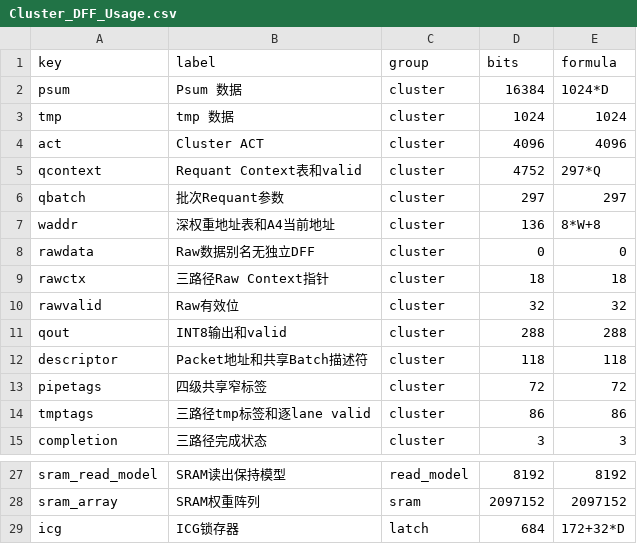
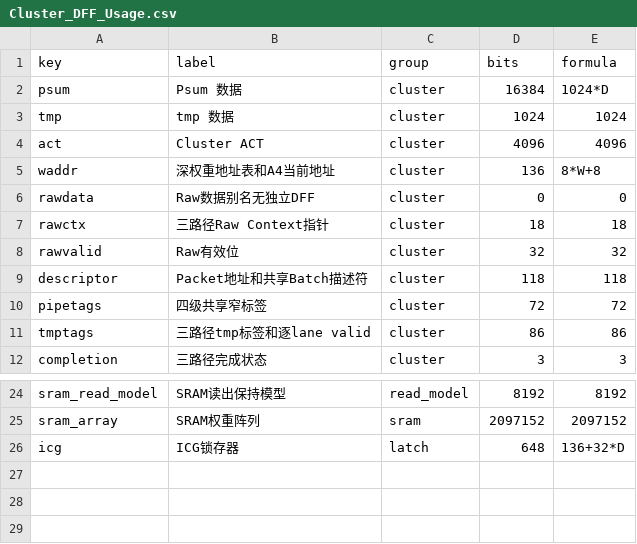
Before and after one commit to EvCong24601/Anker-CIM-Block, a CSV file: docs/Cluster_DFF_Usage.csv, drawn as a sheet; only a part is shown, gaps mark what is left out.

Commit message:
refactor: replace Requant with direct raw Psum outputs

```diff
--- a/docs/Cluster_DFF_Usage.csv
+++ b/docs/Cluster_DFF_Usage.csv
@@ -4,4 +4,2 @@ tmp,tmp 数据,cluster,1024,1024
 act,Cluster ACT,cluster,4096,4096
-qcontext,Requant Context表和valid,cluster,4752,297*Q
-qbatch,批次Requant参数,cluster,297,297
 waddr,深权重地址表和A4当前地址,cluster,136,8*W+8
@@ -10,3 +8,2 @@ rawctx,三路径Raw Context指针,cluster,18,18
 rawvalid,Raw有效位,cluster,32,32
-qout,INT8输出和valid,cluster,288,288
 descriptor,Packet地址和共享Batch描述符,cluster,118,118
@@ -28,2 +25,2 @@ sram_read_model,SRAM读出保持模型,read_model,8192,8192
 sram_array,SRAM权重阵列,sram,2097152,2097152
-icg,ICG锁存器,latch,684,172+32*D
+icg,ICG锁存器,latch,648,136+32*D
```
Also changed, not shown: 58 other files.
